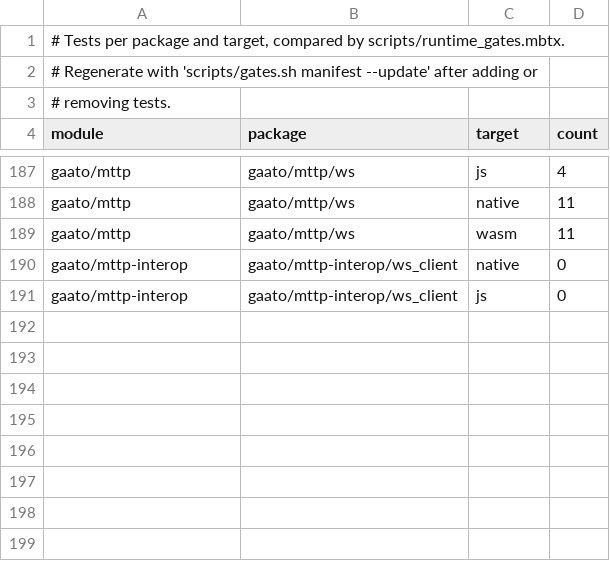
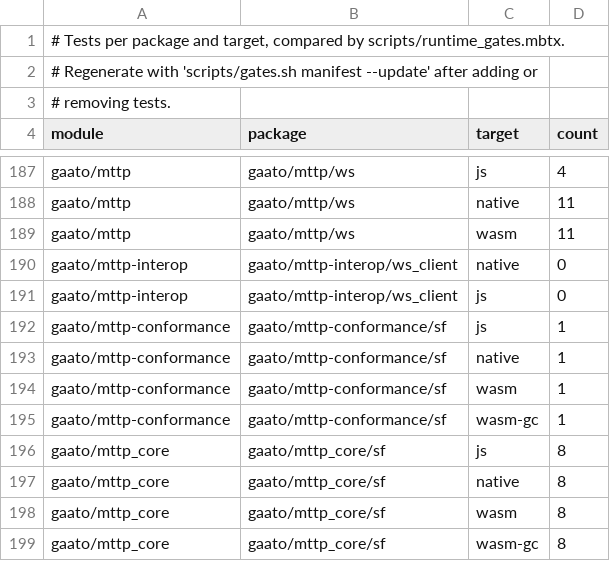
Before and after one commit to gaato/mttp, a TSV file: scripts/test_manifest.tsv, drawn as a sheet; only a part is shown, gaps mark what is left out; the diff names each change by its address in the sheet, - before the commit and + after, or states it on an @@ line.

Commit message:
Count the sf packages' tests in the manifest
19450ad added gaato/mttp_core/sf and the conformance module's sf package
but left their rows out of scripts/test_manifest.tsv, so CI's manifest
check failed. These are the rows manifest --update wrote for that
commit, which the local gates ran with.

```diff
--- a/scripts/test_manifest.tsv
+++ b/scripts/test_manifest.tsv
+row 192: gaato/mttp-conformance | gaato/mttp-conformance/sf | js | 1
+row 193: gaato/mttp-conformance | gaato/mttp-conformance/sf | native | 1
+row 194: gaato/mttp-conformance | gaato/mttp-conformance/sf | wasm | 1
+row 195: gaato/mttp-conformance | gaato/mttp-conformance/sf | wasm-gc | 1
+row 196: gaato/mttp_core | gaato/mttp_core/sf | js | 8
+row 197: gaato/mttp_core | gaato/mttp_core/sf | native | 8
+row 198: gaato/mttp_core | gaato/mttp_core/sf | wasm | 8
+row 199: gaato/mttp_core | gaato/mttp_core/sf | wasm-gc | 8
```
